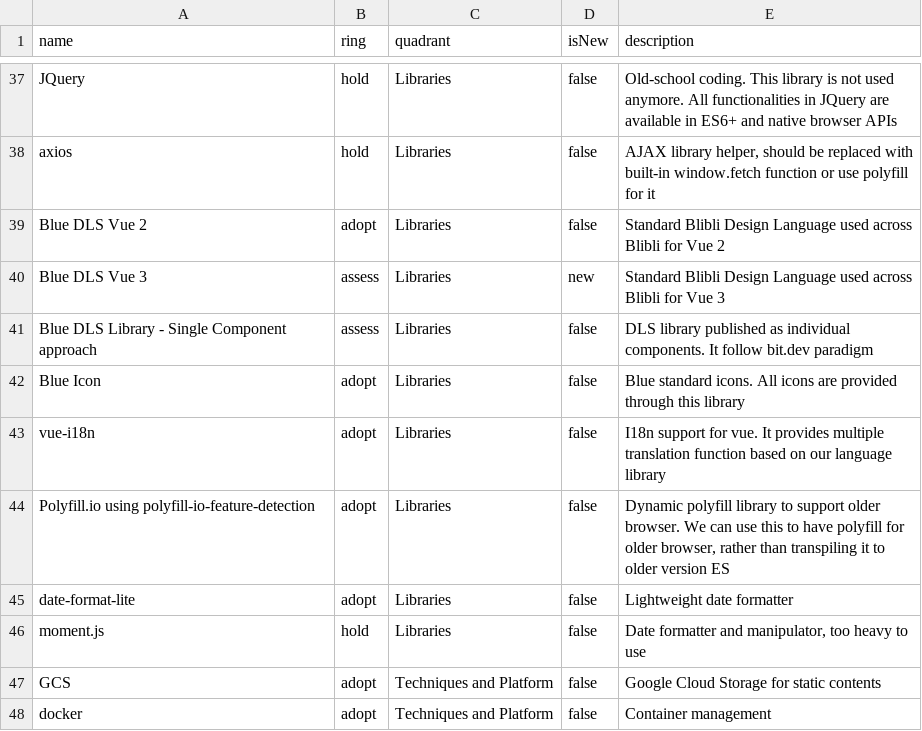
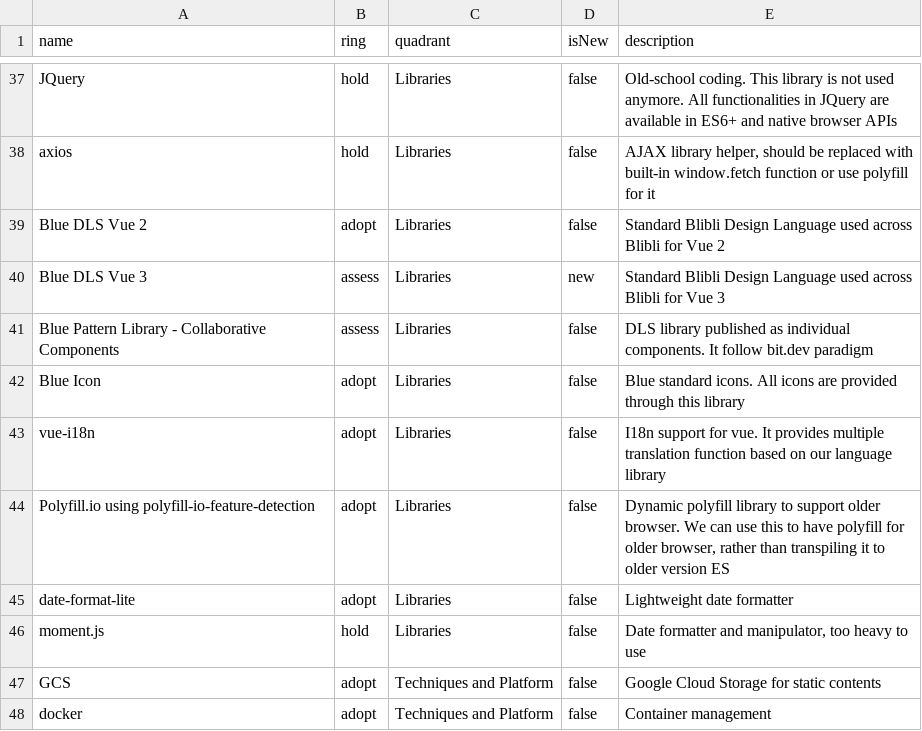
Before and after one commit to bliblidotcom/tech-radar, a CSV file: frontend.csv, drawn as a sheet; only a part is shown, gaps mark what is left out.

Commit message:
Update frontend.csv
Blue DLS Library => Blue Pattern Library

```diff
--- a/frontend.csv
+++ b/frontend.csv
@@ -40,3 +40,3 @@ name,ring,quadrant,isNew,description
 "Blue DLS Vue 3",assess,"Libraries",new,"Standard Blibli Design Language used across Blibli for Vue 3"
-"Blue DLS Library - Single Component approach",assess,"Libraries",false,"DLS library published as individual components. It follow bit.dev paradigm"
+"Blue Pattern Library - Collaborative Components",assess,"Libraries",false,"DLS library published as individual components. It follow bit.dev paradigm"
 "Blue Icon",adopt,"Libraries",false,"Blue standard icons. All icons are provided through this library"
```
